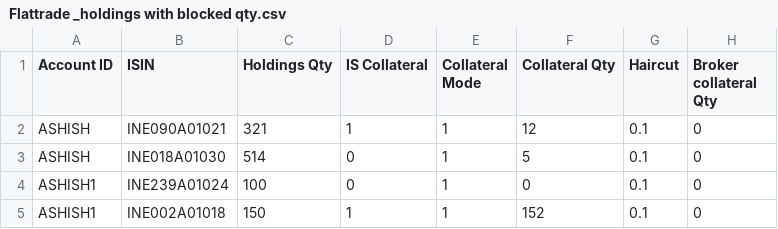
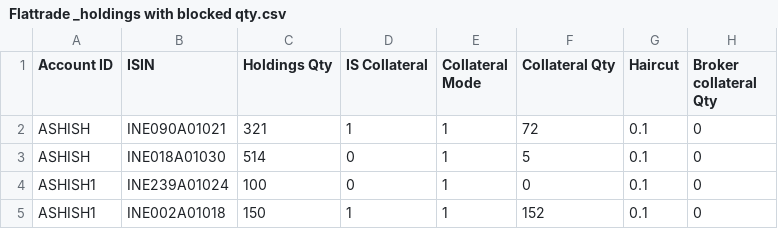
Before and after one commit to Gvhari347/holding-files, a CSV file: Flattrade _holdings with blocked qty.csv, drawn as a sheet; only a part is shown; the diff names each change by its address in the sheet, - before the commit and + after, or states it on an @@ line.

Commit message:
Update collateral quantities in holdings CSV

```diff
--- a/Flattrade _holdings with blocked qty.csv
+++ b/Flattrade _holdings with blocked qty.csv
-F2 (Collateral Qty): 12
+F2 (Collateral Qty): 72
```
